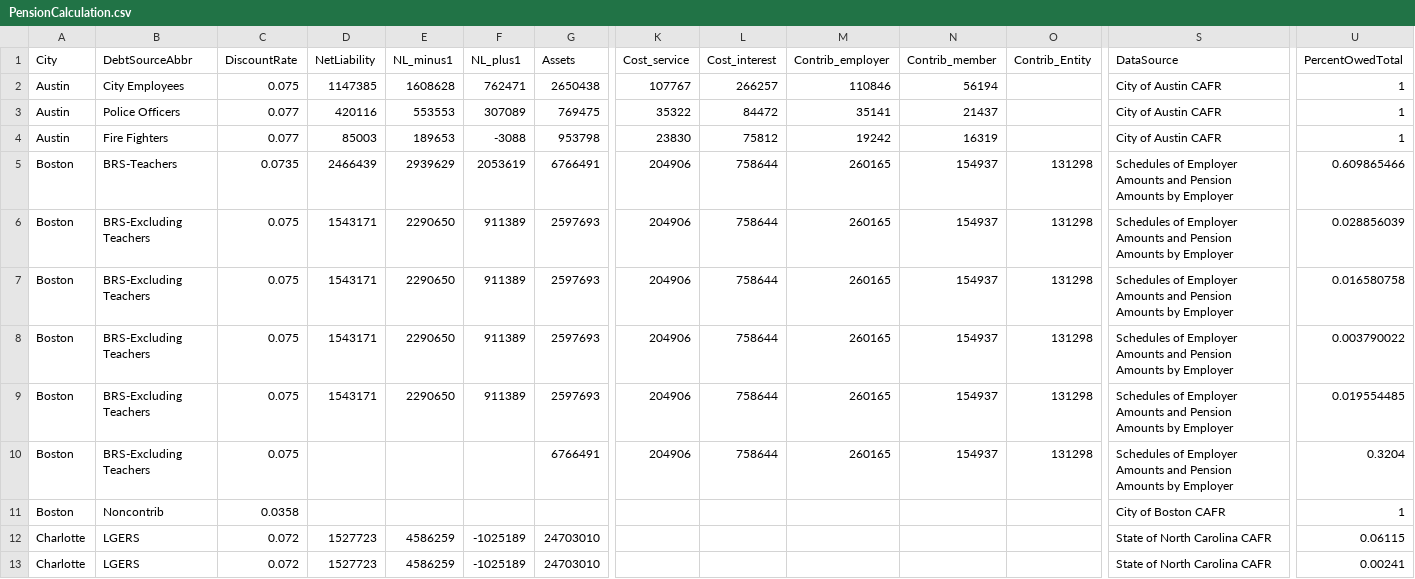
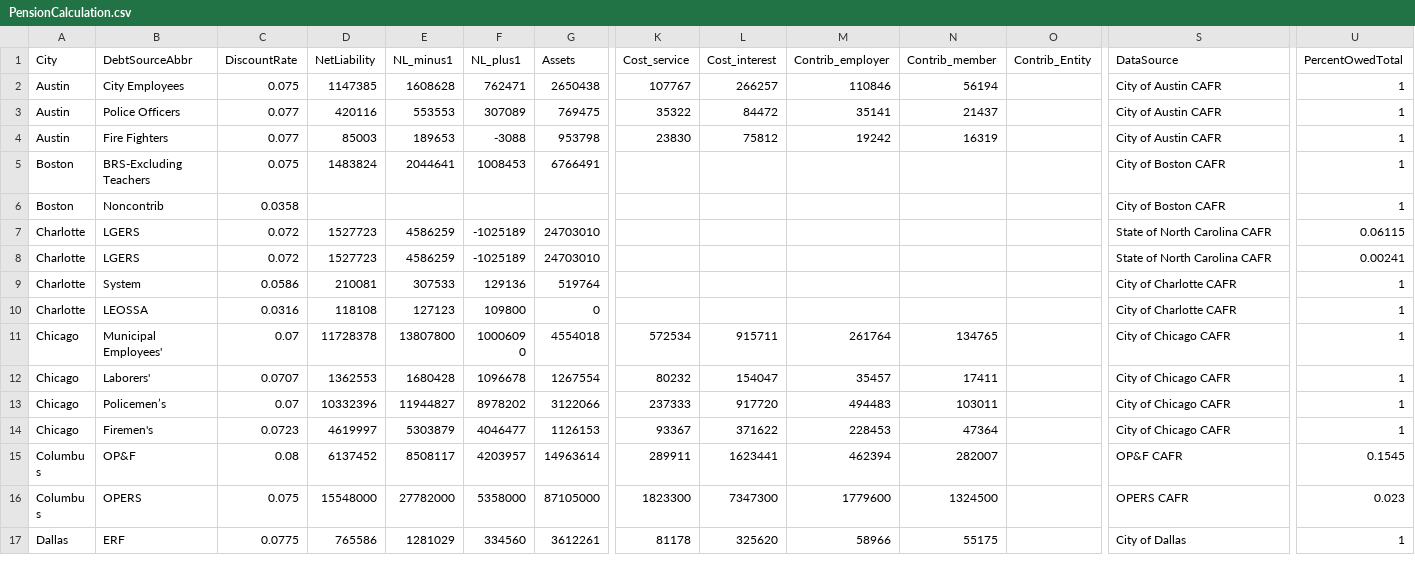
Before and after one commit to cheikhou95/City_Solvency, a CSV file: PensionCalculation.csv, drawn as a sheet; only a part is shown, gaps mark what is left out; the shorter side is filled out with more unchanged rows; removed rows and columns are numbered as before the commit, all else as after; rows hold the shown columns only; the diff names each change by its address in the sheet, - before the commit and + after, or states it on an @@ line.

```diff
--- a/PensionCalculation.csv
+++ b/PensionCalculation.csv
-row 5: Boston | BRS-Teachers | 0.0735 | 2466439 | 2939629 | 2053619 | 6766491 | 204906 | 758644 | 260165 | 154937 | 131298 | Schedules of Employer Amounts and Pension Amounts by Employer | 0.609865466
-row 6: Boston | BRS-Excluding Teachers | 0.075 | 1543171 | 2290650 | 911389 | 2597693 | 204906 | 758644 | 260165 | 154937 | 131298 | Schedules of Employer Amounts and Pension Amounts by Employer | 0.028856039
-row 7: Boston | BRS-Excluding Teachers | 0.075 | 1543171 | 2290650 | 911389 | 2597693 | 204906 | 758644 | 260165 | 154937 | 131298 | Schedules of Employer Amounts and Pension Amounts by Employer | 0.016580758
-row 8: Boston | BRS-Excluding Teachers | 0.075 | 1543171 | 2290650 | 911389 | 2597693 | 204906 | 758644 | 260165 | 154937 | 131298 | Schedules of Employer Amounts and Pension Amounts by Employer | 0.003790022
-row 9: Boston | BRS-Excluding Teachers | 0.075 | 1543171 | 2290650 | 911389 | 2597693 | 204906 | 758644 | 260165 | 154937 | 131298 | Schedules of Employer Amounts and Pension Amounts by Employer | 0.019554485
-D5 (NetLiability): (empty)
+D5 (NetLiability): 1483824
-E5 (NL_minus1): (empty)
+E5 (NL_minus1): 2044641
-F5 (NL_plus1): (empty)
+F5 (NL_plus1): 1008453
-K5 (Cost_service): 204906
+K5 (Cost_service): (empty)
-L5 (Cost_interest): 758644
+L5 (Cost_interest): (empty)
-M5 (Contrib_employer): 260165
+M5 (Contrib_employer): (empty)
-N5 (Contrib_member): 154937
+N5 (Contrib_member): (empty)
-O5 (Contrib_Entity): 131298
+O5 (Contrib_Entity): (empty)
-S5 (DataSource): Schedules of Employer Amounts and Pension Amounts by Employer
+S5 (DataSource): City of Boston CAFR
-U5 (PercentOwedTotal): 0.3204
+U5 (PercentOwedTotal): 1
```
Also changed, not shown: OPEB_20_2.csv, 3 other files.
